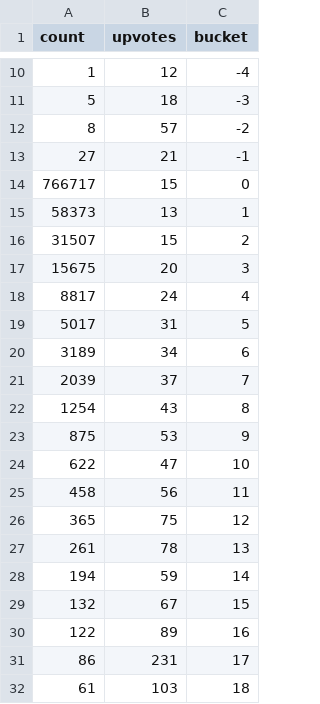
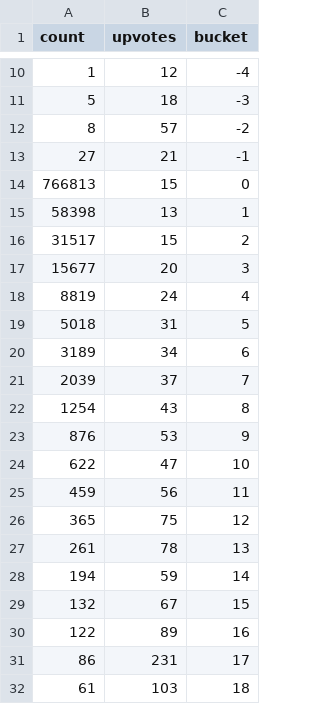
Before and after one commit to boehs/ltc, a CSV file: analysis/buckets/comments/data.csv, drawn as a sheet; only a part is shown, gaps mark what is left out.

Commit message:
update data, especially for actual comment data
closes #2

```diff
--- a/analysis/buckets/comments/data.csv
+++ b/analysis/buckets/comments/data.csv
@@ -13,8 +13,8 @@ count,upvotes,bucket
 27,21,-1
-766717,15,0
-58373,13,1
-31507,15,2
-15675,20,3
-8817,24,4
-5017,31,5
+766813,15,0
+58398,13,1
+31517,15,2
+15677,20,3
+8819,24,4
+5018,31,5
 3189,34,6
@@ -22,5 +22,5 @@ count,upvotes,bucket
 1254,43,8
-875,53,9
+876,53,9
 622,47,10
-458,56,11
+459,56,11
 365,75,12
```
Also changed, not shown: analysis/buckets/lettersPerMonth/data.csv, analysis/buckets/upvote/data.csv, 4 other files.
